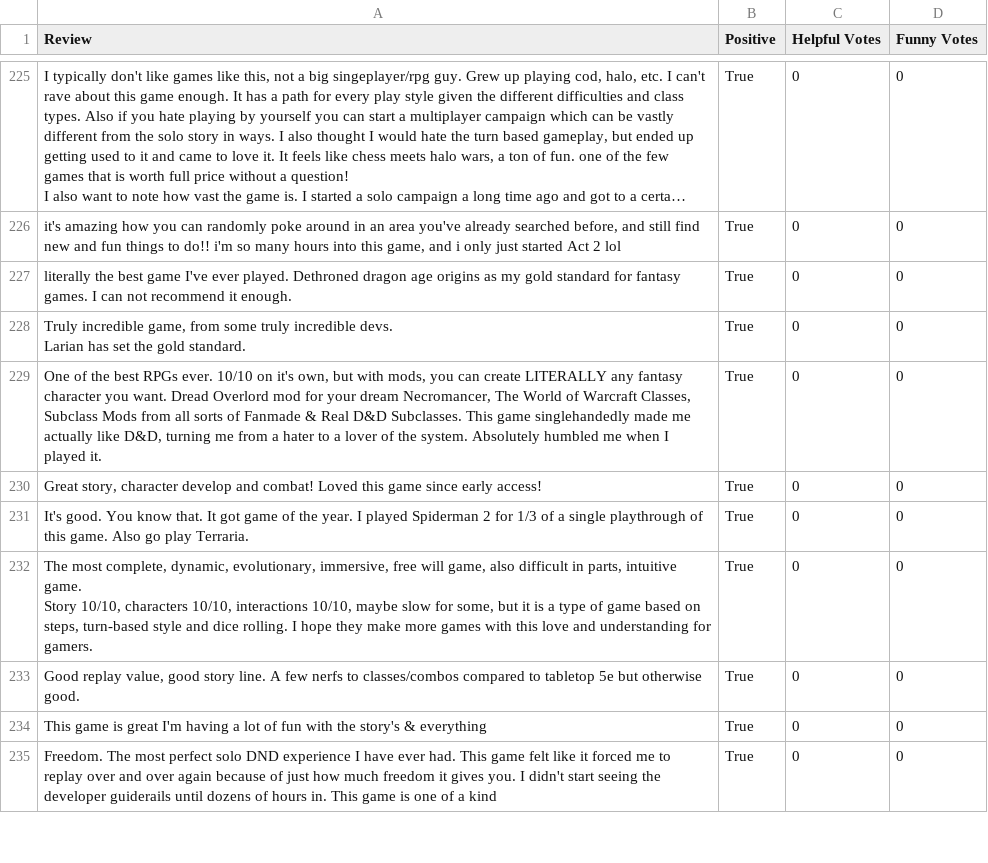
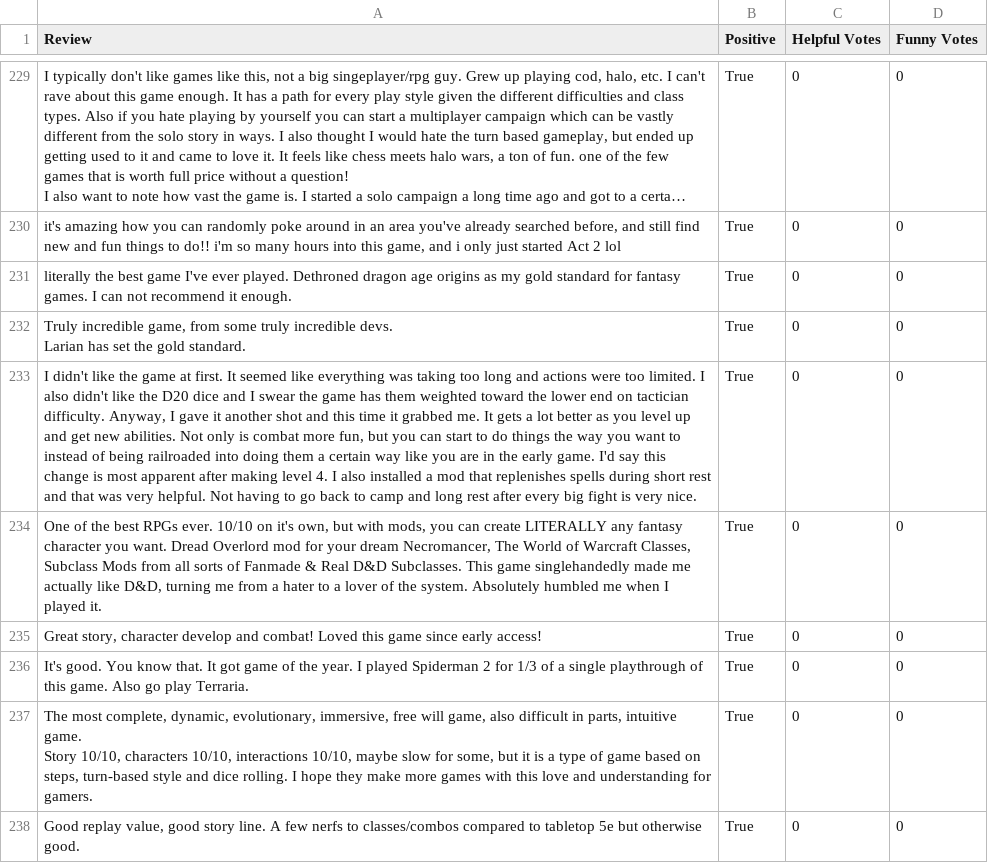
Before and after one commit to kianapz/Game-emotion-analysis, a CSV file: data/RPG/steam_comments_Baldur's Gate 3.csv, drawn as a sheet; only a part is shown, gaps mark what is left out; the shorter side is filled out with more unchanged rows; long unchanged cells end in …; the diff covers the shown part only; the diff names each change by its address in the sheet, - before the commit and + after, or states it on an @@ line.

Commit message:
Refining game_scraper.py
Changes to scrape_youtube()
- Increased video and comment limit
- Included new csv datasets
General changes

```diff
--- a/data/RPG/steam_comments_Baldur's Gate 3.csv
+++ b/data/RPG/steam_comments_Baldur's Gate 3.csv
+row 233: I didn't like the game at first. It seemed like everything was taking too long and actions were too limited. I also didn't like the D20 dice and I swear the game has them weighted toward the lower end on tactician difficulty. Anyway, I gave it another shot and this time it grabbed me. It gets a lot better as you level up and get new abilities. Not only is combat more fun, but you can start to do things the way you want to instead of being railroaded into doing them a certain way like you are in the early game. I'd say this change is most apparent after making level 4. I also installed a mod that replenishes spells during short rest and that was very helpful. Not having to go back to camp and long rest after every big fight is very nice. | True | 0 | 0
```
Also changed, not shown: 4 added rows, 5 removed rows and 8 edited cells elsewhere in this file, data/RPG/metacritic_comments_Baldur's Gate 3.csv, data/RPG/twitter_comments_Baldur's Gate 3.csv, 19 other files.
